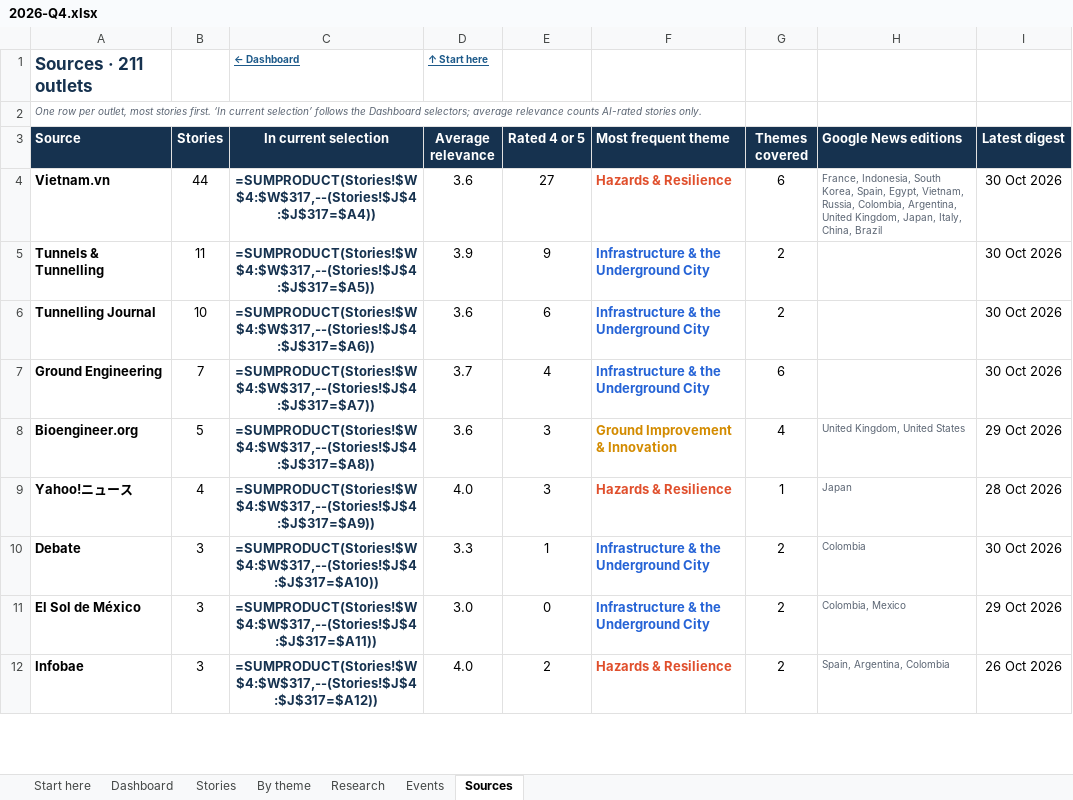
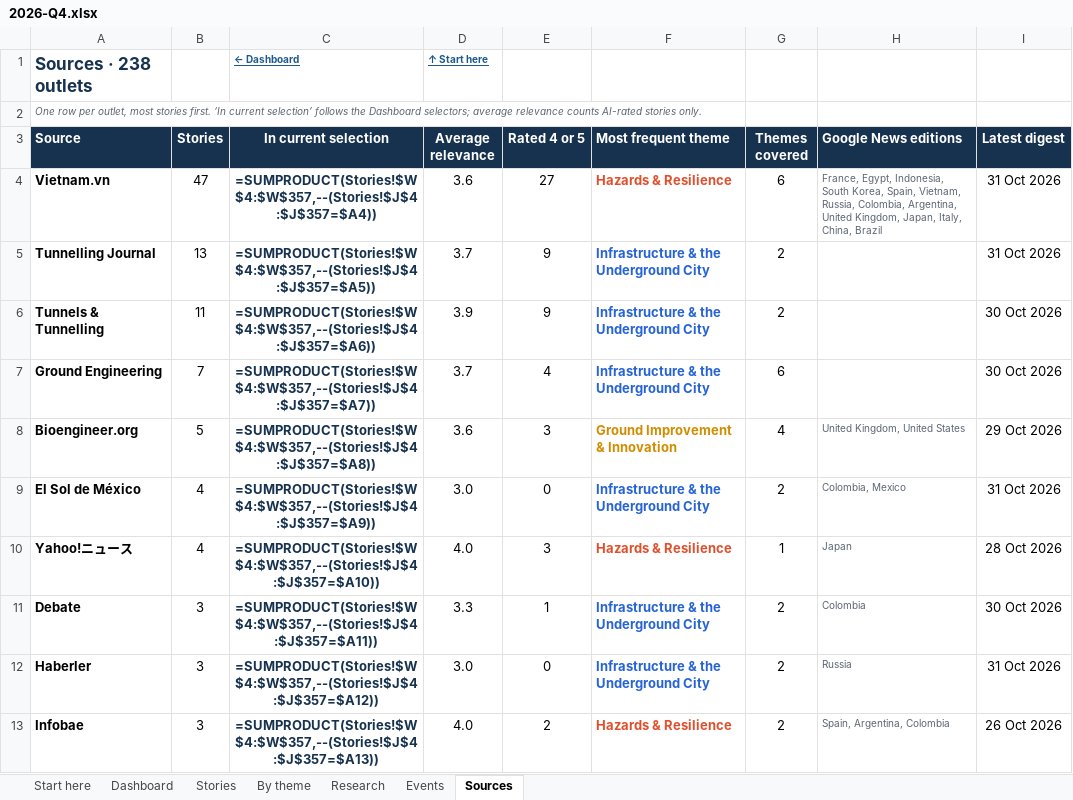
Before and after one commit to monabadr12/geotech-news, an Excel workbook: docs/exports/2026-Q4.xlsx, sheet Sources, drawn as a sheet; only a part is shown; values as stored, in another font and other column widths than the file's, no borders; formulas without a stored value are shown as written; conditional formats and table styles not drawn; removed rows and columns are numbered as before the commit, all else as after; the diff covers the shown part only; the diff names each change by its address in the sheet, - before the commit and + after, or states it on an @@ line.

Commit message:
Digest 2026-10-31

```diff
--- a/docs/exports/2026-Q4.xlsx (sheet Sources)
+++ b/docs/exports/2026-Q4.xlsx (sheet Sources)
-A1 (Source): Sources · 211 outlets
+A1 (Source): Sources · 238 outlets
-B4 (Stories): 44
+B4 (Stories): 47
-C4 (In current selection): =SUMPRODUCT(Stories!$W$4:$W$317,--(Stories!$J$4:$J$317=$A4))
+C4 (In current selection): =SUMPRODUCT(Stories!$W$4:$W$357,--(Stories!$J$4:$J$357=$A4))
-H4 (Google News editions): France, Indonesia, South Korea, Spain, Egypt, Vietnam, Russia,…
+H4 (Google News editions): France, Egypt, Indonesia, South Korea, Spain, Vietnam, Russia,…
-I4 (Latest digest): 30 Oct 2026
+I4 (Latest digest): 31 Oct 2026
-row 5: Tunnels & Tunnelling | 11 | =SUMPRODUCT(Stories!$W$4:$W$317,--(Stories!$J$4:$J$317=$A5)) | 3.9 | 9 | Infrastructure & the Underground City | 2 |  | 30 Oct 2026
-B5 (Stories): 10
+B5 (Stories): 13
-C5 (In current selection): =SUMPRODUCT(Stories!$W$4:$W$317,--(Stories!$J$4:$J$317=$A6))
+C5 (In current selection): =SUMPRODUCT(Stories!$W$4:$W$357,--(Stories!$J$4:$J$357=$A5))
-D5 (Average relevance): 3.6
+D5 (Average relevance): 3.7
-E5 (Rated 4 or 5): 6
+E5 (Rated 4 or 5): 9
-I5 (Latest digest): 30 Oct 2026
+I5 (Latest digest): 31 Oct 2026
+row 6: Tunnels & Tunnelling | 11 | =SUMPRODUCT(Stories!$W$4:$W$357,--(Stories!$J$4:$J$357=$A6)) | 3.9 | 9 | Infrastructure & the Underground City | 2 |  | 30 Oct 2026
-C7 (In current selection): =SUMPRODUCT(Stories!$W$4:$W$317,--(Stories!$J$4:$J$317=$A7))
+C7 (In current selection): =SUMPRODUCT(Stories!$W$4:$W$357,--(Stories!$J$4:$J$357=$A7))
-C8 (In current selection): =SUMPRODUCT(Stories!$W$4:$W$317,--(Stories!$J$4:$J$317=$A8))
+C8 (In current selection): =SUMPRODUCT(Stories!$W$4:$W$357,--(Stories!$J$4:$J$357=$A8))
+row 9: El Sol de México | 4 | =SUMPRODUCT(Stories!$W$4:$W$357,--(Stories!$J$4:$J$357=$A9)) | 3.0 | 0 | Infrastructure & the Underground City | 2 | Colombia, Mexico | 31 Oct 2026
-C10 (In current selection): =SUMPRODUCT(Stories!$W$4:$W$317,--(Stories!$J$4:$J$317=$A9))
+C10 (In current selection): =SUMPRODUCT(Stories!$W$4:$W$357,--(Stories!$J$4:$J$357=$A10))
-C11 (In current selection): =SUMPRODUCT(Stories!$W$4:$W$317,--(Stories!$J$4:$J$317=$A10))
+C11 (In current selection): =SUMPRODUCT(Stories!$W$4:$W$357,--(Stories!$J$4:$J$357=$A11))
-A12 (Source): El Sol de México
+A12 (Source): Haberler
-C12 (In current selection): =SUMPRODUCT(Stories!$W$4:$W$317,--(Stories!$J$4:$J$317=$A11))
+C12 (In current selection): =SUMPRODUCT(Stories!$W$4:$W$357,--(Stories!$J$4:$J$357=$A12))
-H12 (Google News editions): Colombia, Mexico
+H12 (Google News editions): Russia
-I12 (Latest digest): 29 Oct 2026
+I12 (Latest digest): 31 Oct 2026
-C13 (In current selection): =SUMPRODUCT(Stories!$W$4:$W$317,--(Stories!$J$4:$J$317=$A12))
+C13 (In current selection): =SUMPRODUCT(Stories!$W$4:$W$357,--(Stories!$J$4:$J$357=$A13))
```
Also changed, not shown: 31 added rows, 5 removed rows and 197 edited cells elsewhere in this sheet, sheet By theme, sheet Stories, sheet Dashboard, sheet Research, sheet Start here, sheet Events, hidden cells, charts or pictures, docs/exports/geotech-news-archive.xlsx, 26 other files.
